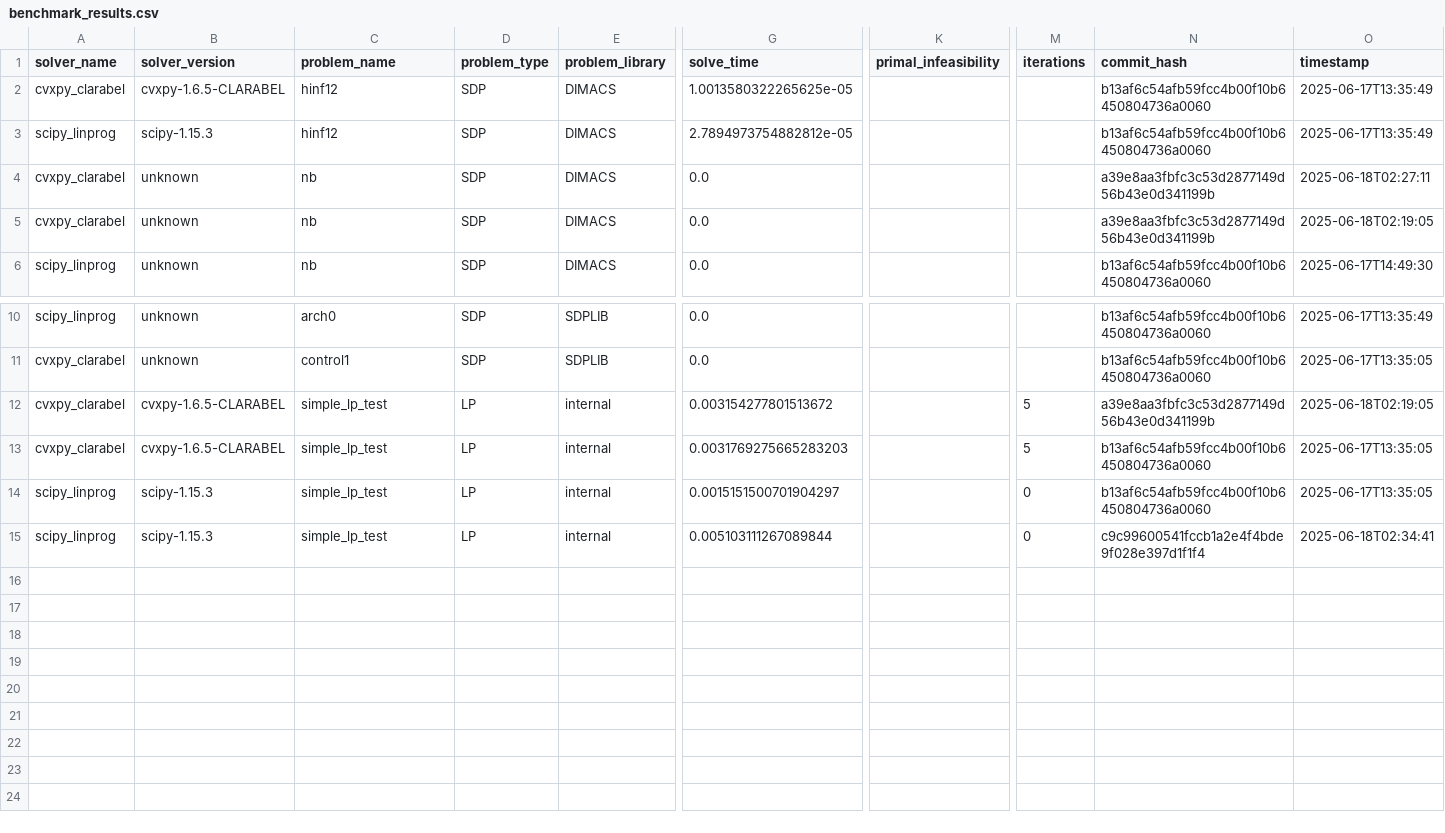
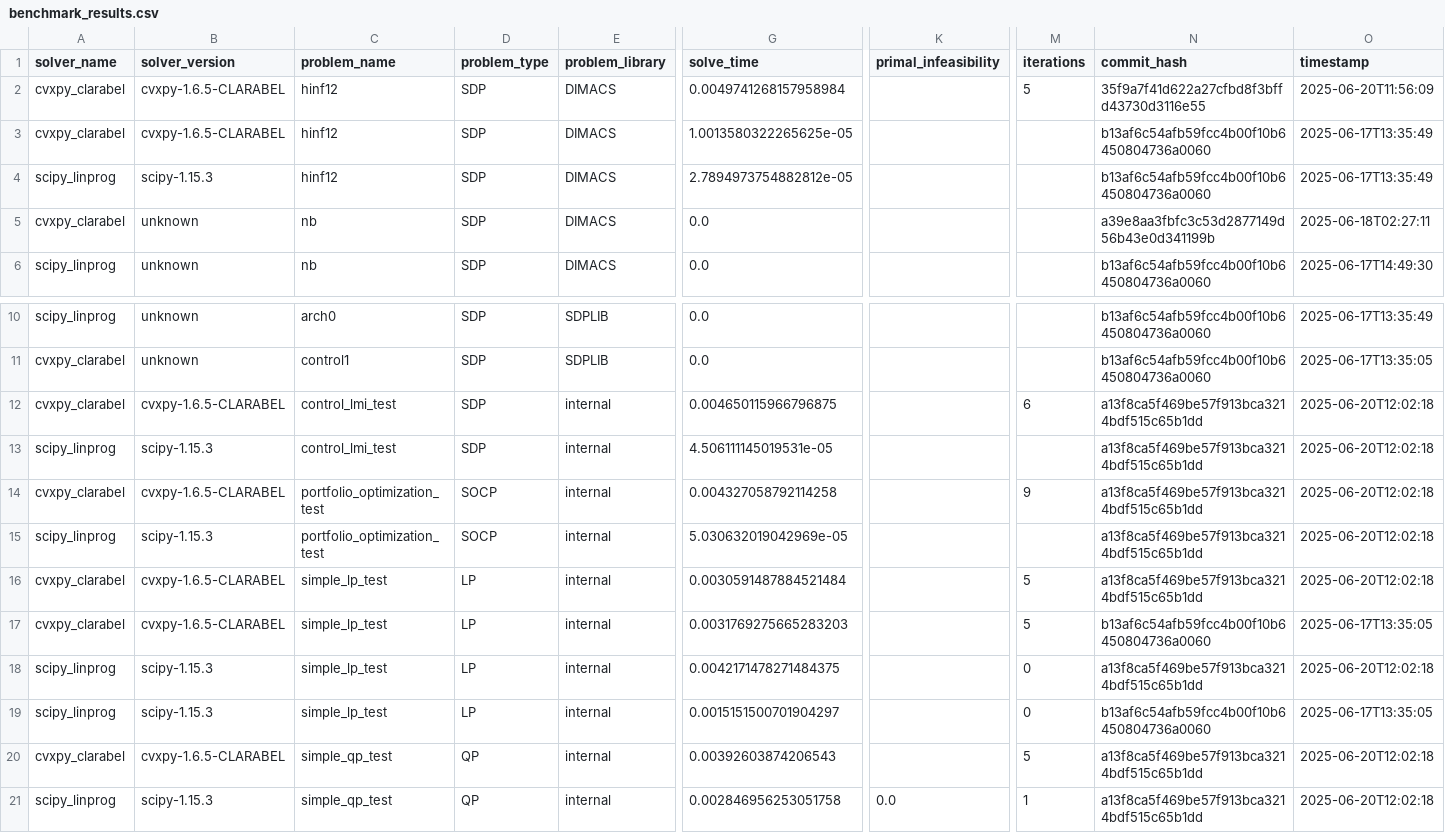
Before and after one commit to napinoco/optimization-solver-benchmark, a CSV file: docs/pages/data/benchmark_results.csv, drawn as a sheet; only a part is shown, gaps mark what is left out; removed rows and columns are numbered as before the commit, all else as after; rows hold the shown columns only; the diff names each change by its address in the sheet, - before the commit and + after, or states it on an @@ line.

```diff
--- a/docs/pages/data/benchmark_results.csv
+++ b/docs/pages/data/benchmark_results.csv
+row 2: cvxpy_clarabel | cvxpy-1.6.5-CLARABEL | hinf12 | SDP | DIMACS | 0.0049741268157958984 |  | 5 | 35f9a7f41d622a27cfbd8f3bffd43730d3116e55 | 2025-06-20T11:56:09
-row 5: cvxpy_clarabel | unknown | nb | SDP | DIMACS | 0.0 |  |  | a39e8aa3fbfc3c53d2877149d56b43e0d341199b | 2025-06-18T02:19:05
+row 12: cvxpy_clarabel | cvxpy-1.6.5-CLARABEL | control_lmi_test | SDP | internal | 0.004650115966796875 |  | 6 | a13f8ca5f469be57f913bca3214bdf515c65b1dd | 2025-06-20T12:02:18
+row 13: scipy_linprog | scipy-1.15.3 | control_lmi_test | SDP | internal | 4.506111145019531e-05 |  |  | a13f8ca5f469be57f913bca3214bdf515c65b1dd | 2025-06-20T12:02:18
+row 14: cvxpy_clarabel | cvxpy-1.6.5-CLARABEL | portfolio_optimization_test | SOCP | internal | 0.004327058792114258 |  | 9 | a13f8ca5f469be57f913bca3214bdf515c65b1dd | 2025-06-20T12:02:18
+row 15: scipy_linprog | scipy-1.15.3 | portfolio_optimization_test | SOCP | internal | 5.030632019042969e-05 |  |  | a13f8ca5f469be57f913bca3214bdf515c65b1dd | 2025-06-20T12:02:18
-G16 (solve_time): 0.003154277801513672
+G16 (solve_time): 0.0030591487884521484
-N16 (commit_hash): a39e8aa3fbfc3c53d2877149d56b43e0d341199b
+N16 (commit_hash): a13f8ca5f469be57f913bca3214bdf515c65b1dd
-O16 (timestamp): 2025-06-18T02:19:05
+O16 (timestamp): 2025-06-20T12:02:18
+row 18: scipy_linprog | scipy-1.15.3 | simple_lp_test | LP | internal | 0.0042171478271484375 |  | 0 | a13f8ca5f469be57f913bca3214bdf515c65b1dd | 2025-06-20T12:02:18
+row 20: cvxpy_clarabel | cvxpy-1.6.5-CLARABEL | simple_qp_test | QP | internal | 0.00392603874206543 |  | 5 | a13f8ca5f469be57f913bca3214bdf515c65b1dd | 2025-06-20T12:02:18
-C21 (problem_name): simple_lp_test
+C21 (problem_name): simple_qp_test
-D21 (problem_type): LP
+D21 (problem_type): QP
-G21 (solve_time): 0.005103111267089844
+G21 (solve_time): 0.002846956253051758
-K21 (primal_infeasibility): (empty)
+K21 (primal_infeasibility): 0.0
-M21 (iterations): 0
+M21 (iterations): 1
-N21 (commit_hash): c9c99600541fccb1a2e4f4bde9f028e397d1f1f4
+N21 (commit_hash): a13f8ca5f469be57f913bca3214bdf515c65b1dd
-O21 (timestamp): 2025-06-18T02:34:41
+O21 (timestamp): 2025-06-20T12:02:18
```
Also changed, not shown: 13 other files.
